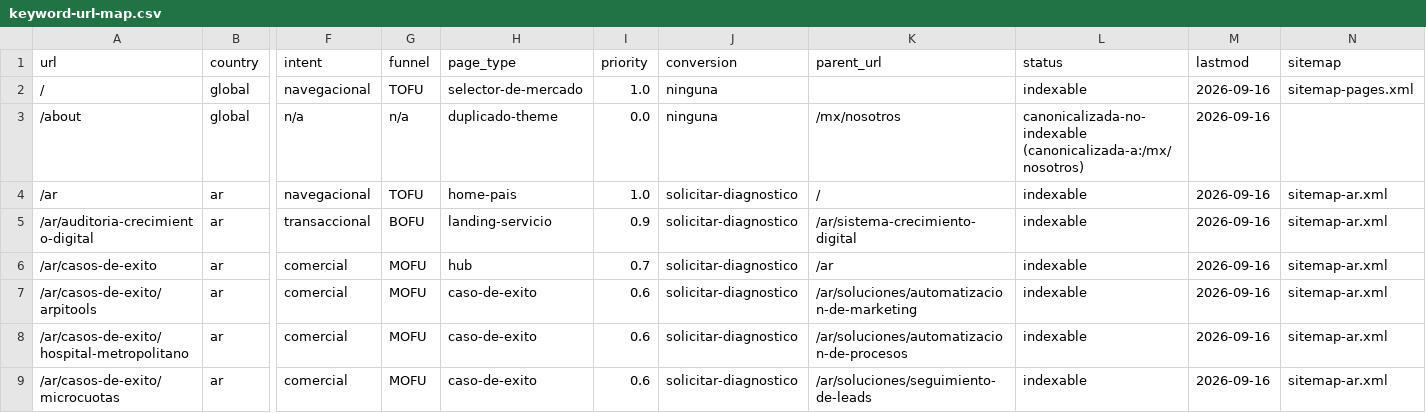
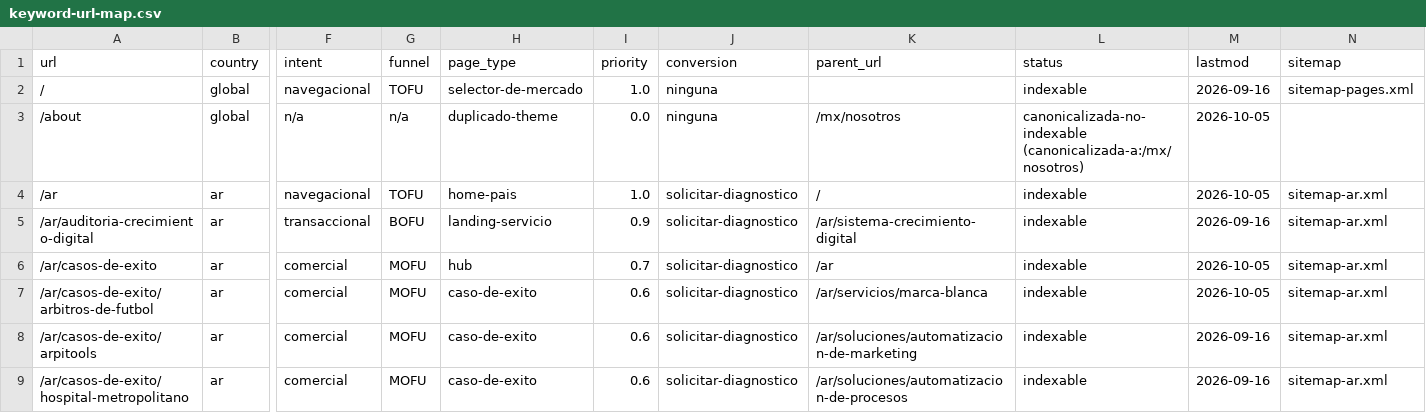
Before and after one commit to s00ar/pixvo-web-seo, a CSV file: docs/seo/keyword-url-map.csv, drawn as a sheet; only a part is shown, gaps mark what is left out; the shorter side is filled out with more unchanged rows; rows hold the shown columns only; the diff covers the shown part only; the diff names each change by its address in the sheet, - before the commit and + after, or states it on an @@ line.

```diff
--- a/docs/seo/keyword-url-map.csv
+++ b/docs/seo/keyword-url-map.csv
-M3:M4 (lastmod): 2026-09-16
+M3:M4 (lastmod): 2026-10-05
-M6 (lastmod): 2026-09-16
+M6 (lastmod): 2026-10-05
+row 7: /ar/casos-de-exito/arbitros-de-futbol | ar | comercial | MOFU | caso-de-exito | 0.6 | solicitar-diagnostico | /ar/servicios/marca-blanca | indexable | 2026-10-05 | sitemap-ar.xml
```
Also changed, not shown: 11 added rows and 16 edited cells elsewhere in this file, 21 other files.
